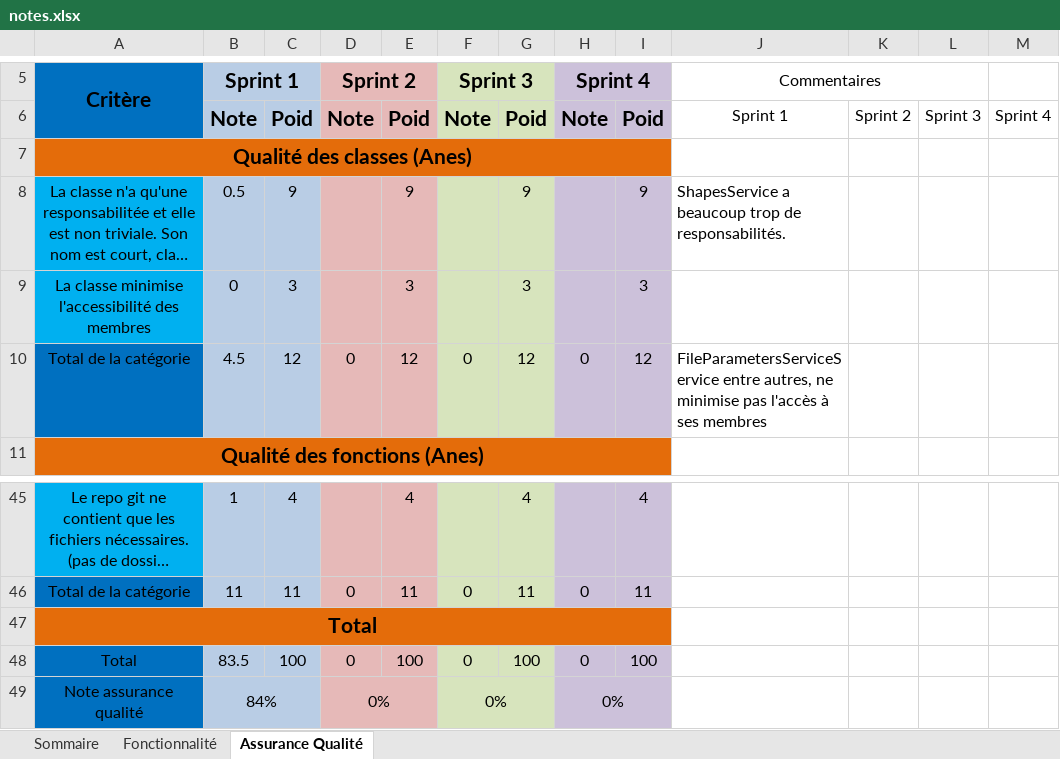
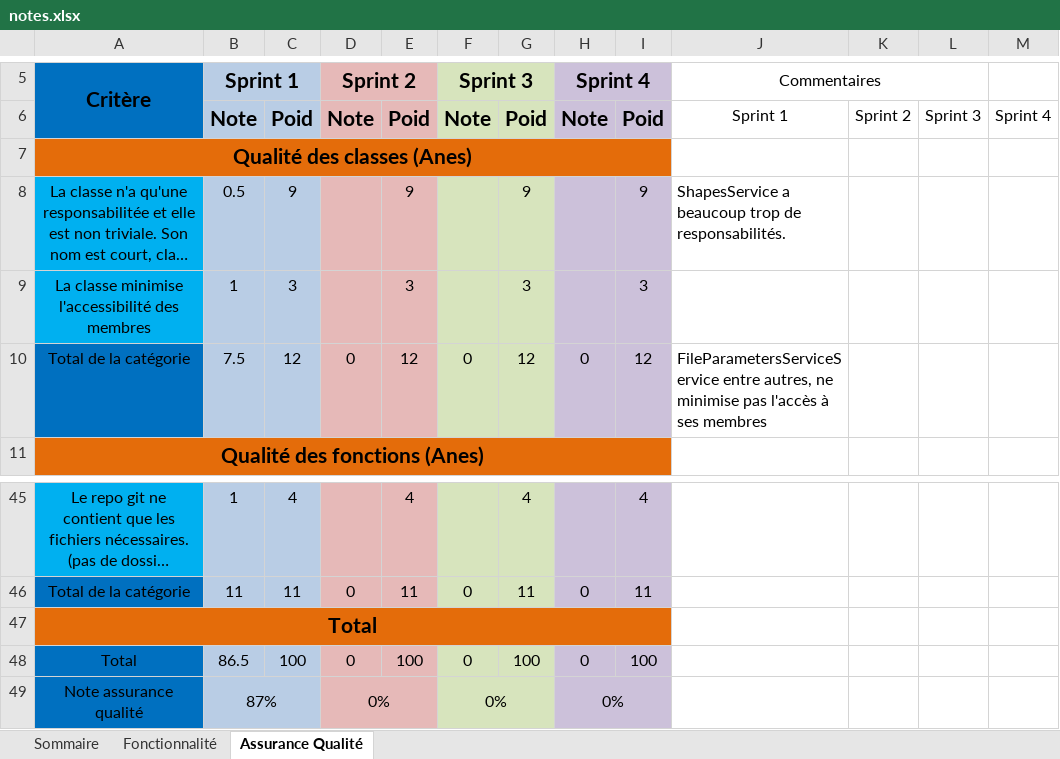
Before and after one commit to williambalea/Paint, an Excel workbook: notes.xlsx, sheet Assurance Qualité, drawn as a sheet; only a part is shown, gaps mark what is left out; long unchanged cells end in …; values as stored, in another font and other column widths than the file's, no borders; the diff names each change by its address in the sheet, - before the commit and + after, or states it on an @@ line.

Commit message:
Correction de note sprint1

```diff
--- a/notes.xlsx (sheet Assurance Qualité)
+++ b/notes.xlsx (sheet Assurance Qualité)
-B9 (Sprint 1): 0
+B9 (Sprint 1): 1
-B10 (Sprint 1): 4.5
+B10 (Sprint 1): 7.5
-B48 (Sprint 1): 83.5
+B48 (Sprint 1): 86.5
-B49 (Sprint 1): 84%
+B49 (Sprint 1): 87%
```
Also changed, not shown: sheet Fonctionnalité, sheet Sommaire.
